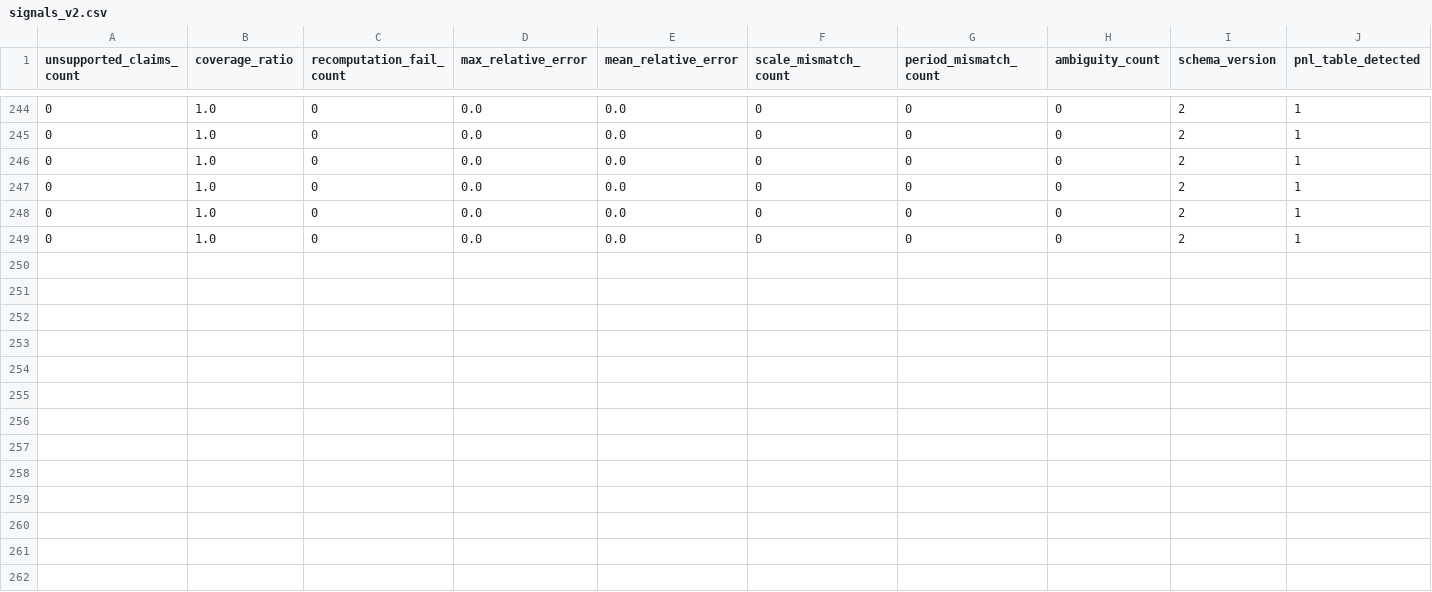
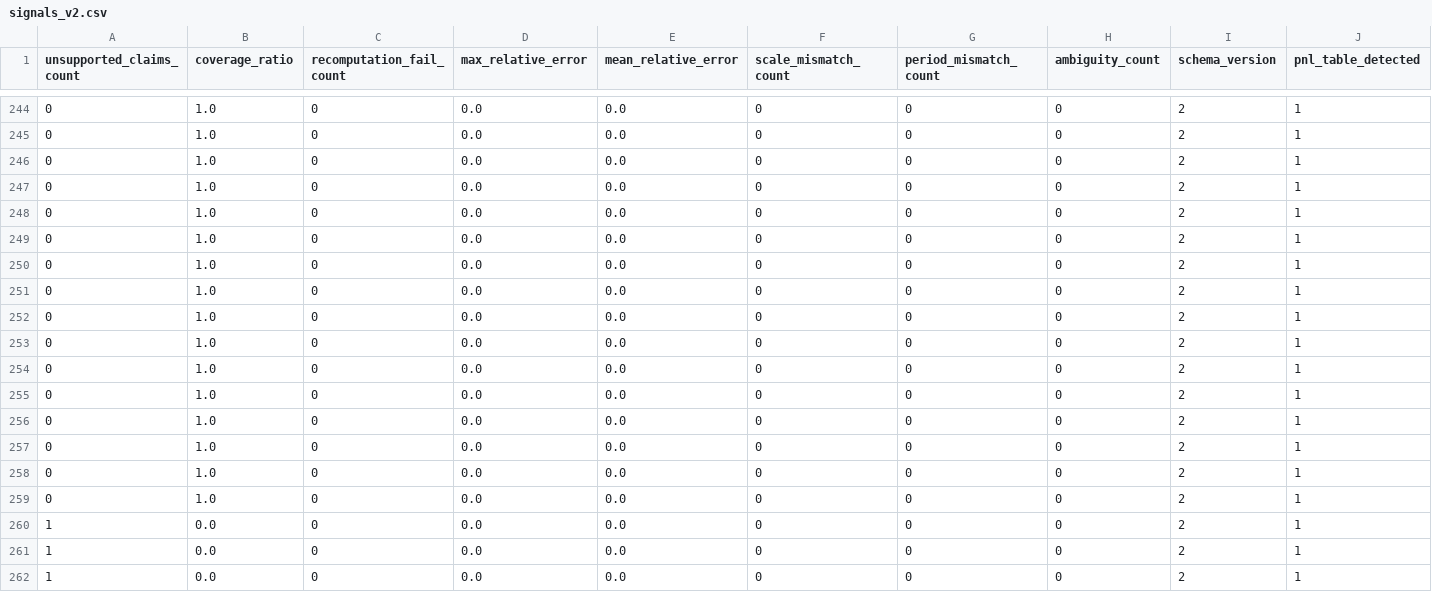
Before and after one commit to AhamedAmhar06/numericverifier, a CSV file: runs/signals_v2.csv, drawn as a sheet; only a part is shown, gaps mark what is left out; rows hold the shown columns only; the diff names each change by its address in the sheet, - before the commit and + after, or states it on an @@ line.

Commit message:
ml model version 2 working with pipeline

```diff
--- a/runs/signals_v2.csv
+++ b/runs/signals_v2.csv
+row 250: 0 | 1.0 | 0 | 0.0 | 0.0 | 0 | 0 | 0 | 2 | 1
+row 251: 0 | 1.0 | 0 | 0.0 | 0.0 | 0 | 0 | 0 | 2 | 1
+row 252: 0 | 1.0 | 0 | 0.0 | 0.0 | 0 | 0 | 0 | 2 | 1
+row 253: 0 | 1.0 | 0 | 0.0 | 0.0 | 0 | 0 | 0 | 2 | 1
+row 254: 0 | 1.0 | 0 | 0.0 | 0.0 | 0 | 0 | 0 | 2 | 1
+row 255: 0 | 1.0 | 0 | 0.0 | 0.0 | 0 | 0 | 0 | 2 | 1
+row 256: 0 | 1.0 | 0 | 0.0 | 0.0 | 0 | 0 | 0 | 2 | 1
+row 257: 0 | 1.0 | 0 | 0.0 | 0.0 | 0 | 0 | 0 | 2 | 1
+row 258: 0 | 1.0 | 0 | 0.0 | 0.0 | 0 | 0 | 0 | 2 | 1
+row 259: 0 | 1.0 | 0 | 0.0 | 0.0 | 0 | 0 | 0 | 2 | 1
+row 260: 1 | 0.0 | 0 | 0.0 | 0.0 | 0 | 0 | 0 | 2 | 1
+row 261: 1 | 0.0 | 0 | 0.0 | 0.0 | 0 | 0 | 0 | 2 | 1
+row 262: 1 | 0.0 | 0 | 0.0 | 0.0 | 0 | 0 | 0 | 2 | 1
```
Also changed, not shown: 16 other files.
